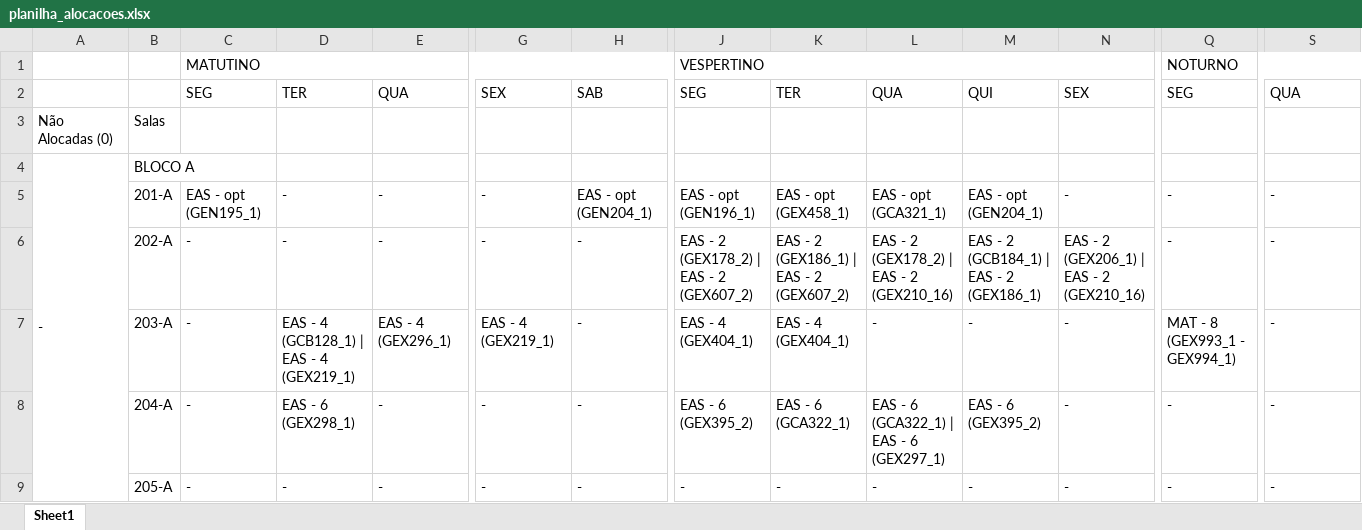
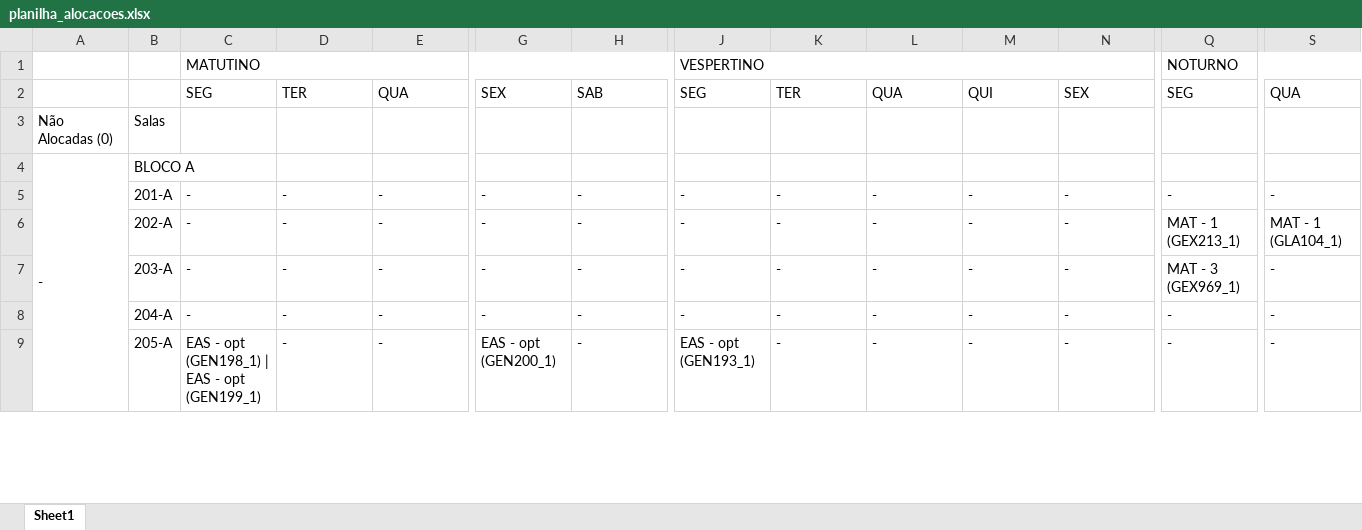
Before and after one commit to FernandoFdeS/alocador_de_salas, an Excel workbook: web/static/dados/planilha_alocacoes.xlsx, sheet Sheet1, drawn as a sheet; only a part is shown, gaps mark what is left out; values as stored, in another font and other column widths than the file's, no cell formats; the diff covers the shown part only; the diff names each change by its address in the sheet, - before the commit and + after, or states it on an @@ line.

```diff
--- a/web/static/dados/planilha_alocacoes.xlsx (sheet Sheet1)
+++ b/web/static/dados/planilha_alocacoes.xlsx (sheet Sheet1)
-C5: EAS - opt (GEN195_1)
+C5: -
-H5: EAS - opt (GEN204_1)
+H5: -
-J5: EAS - opt (GEN196_1)
+J5: -
-K5: EAS - opt (GEX458_1)
+K5: -
-L5: EAS - opt (GCA321_1)
+L5: -
-M5: EAS - opt (GEN204_1)
+M5: -
-J6: EAS - 2 (GEX178_2) | EAS - 2 (GEX607_2)
+J6: -
-K6: EAS - 2 (GEX186_1) | EAS - 2 (GEX607_2)
+K6: -
-L6: EAS - 2 (GEX178_2) | EAS - 2 (GEX210_16)
+L6: -
-M6: EAS - 2 (GCB184_1) | EAS - 2 (GEX186_1)
+M6: -
-N6: EAS - 2 (GEX206_1) | EAS - 2 (GEX210_16)
+N6: -
-Q6: -
+Q6: MAT - 1 (GEX213_1)
-S6: -
+S6: MAT - 1 (GLA104_1)
-D7: EAS - 4 (GCB128_1) | EAS - 4 (GEX219_1)
+D7: -
-E7: EAS - 4 (GEX296_1)
+E7: -
-G7: EAS - 4 (GEX219_1)
+G7: -
-J7: EAS - 4 (GEX404_1)
+J7: -
-K7: EAS - 4 (GEX404_1)
+K7: -
-Q7: MAT - 8 (GEX993_1 - GEX994_1)
+Q7: MAT - 3 (GEX969_1)
-D8: EAS - 6 (GEX298_1)
+D8: -
-J8: EAS - 6 (GEX395_2)
+J8: -
-K8: EAS - 6 (GCA322_1)
+K8: -
-L8: EAS - 6 (GCA322_1) | EAS - 6 (GEX297_1)
+L8: -
-M8: EAS - 6 (GEX395_2)
+M8: -
-C9: -
+C9: EAS - opt (GEN198_1) | EAS - opt (GEN199_1)
-G9: -
+G9: EAS - opt (GEN200_1)
-J9: -
+J9: EAS - opt (GEN193_1)
```
Also changed, not shown: 228 edited cells elsewhere in this sheet, cell formats, dados/horarios_teste.xlsx, planilha_alocacoes.xlsx, 10 other files.
